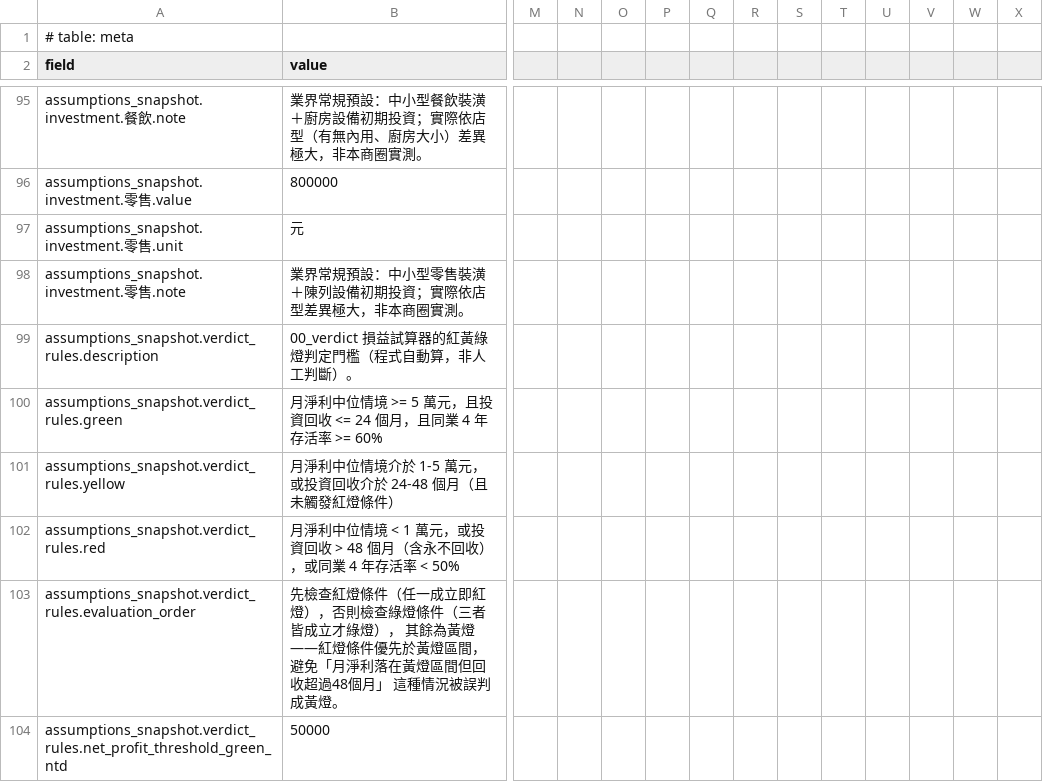
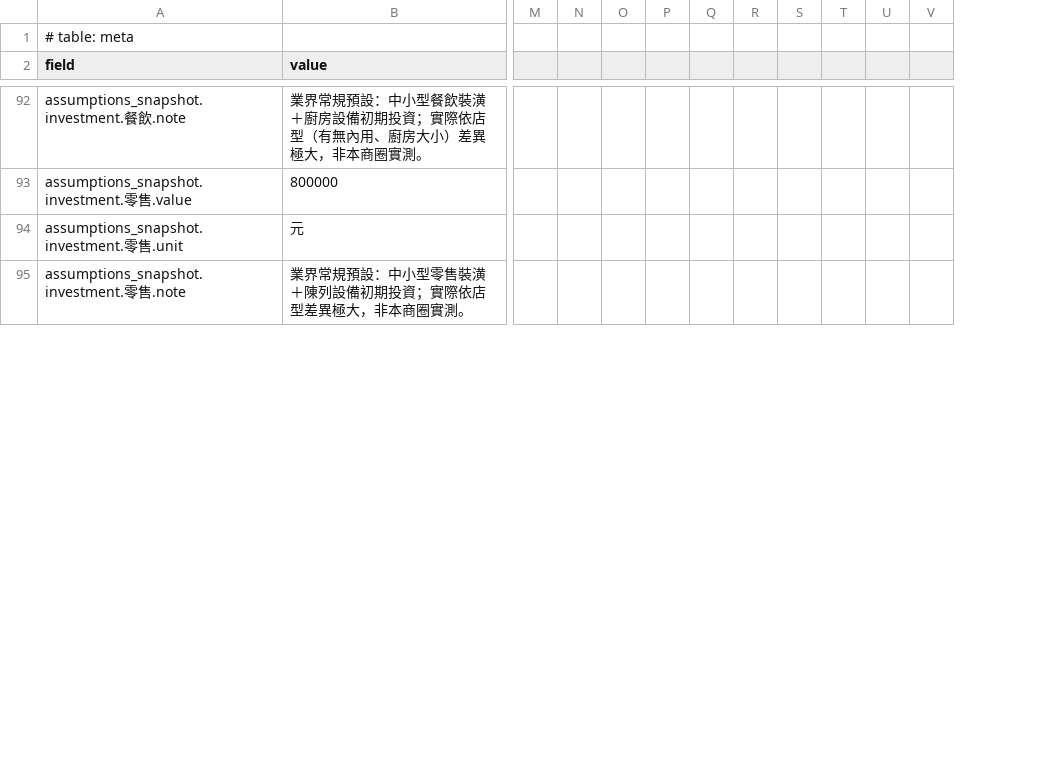
Before and after one commit to Lee-unhn/industry-insight-site, a CSV file: csv/00_verdict.csv, drawn as a sheet; only a part is shown, gaps mark what is left out; rows hold the shown columns only; the diff covers the shown part only; the diff names each change by its address in the sheet, - before the commit and + after, or states it on an @@ line.

Commit message:
static preview export 2026-10-11 (R6: data only, no verdicts) + Pages workflow

```diff
--- a/csv/00_verdict.csv
+++ b/csv/00_verdict.csv
-column T, empty
-column U, empty
-row 99: assumptions_snapshot.verdict_rules.description | 00_verdict 損益試算器的紅黃綠燈判定門檻（程式自動算，非人工判斷）。
-row 100: assumptions_snapshot.verdict_rules.green | 月淨利中位情境 >= 5 萬元，且投資回收 <= 24 個月，且同業 4 年存活率 >= 60%
-row 101: assumptions_snapshot.verdict_rules.yellow | 月淨利中位情境介於 1-5 萬元，或投資回收介於 24-48 個月（且未觸發紅燈條件）
-row 102: assumptions_snapshot.verdict_rules.red | 月淨利中位情境 < 1 萬元，或投資回收 > 48 個月（含永不回收），或同業 4 年存活率 < 50%
-row 103: assumptions_snapshot.verdict_rules.evaluation_order | 先檢查紅燈條件（任一成立即紅燈），否則檢查綠燈條件（三者皆成立才綠燈）， 其餘為黃燈——紅燈條件優先於黃燈區間，避免「月淨利落在黃燈區間但回收超過48個月」 這種情況被誤判成黃燈。
-row 104: assumptions_snapshot.verdict_rules.net_profit_threshold_green_ntd | 50000
```
Also changed, not shown: 10 removed rows and 47 edited cells elsewhere in this file, 31 other files.
